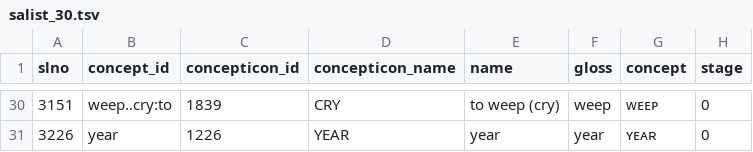
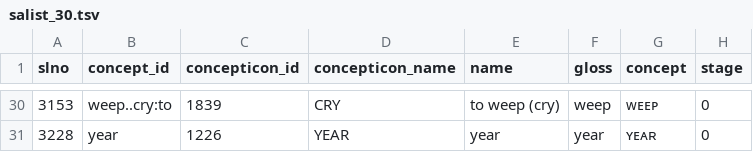
Before and after one commit to patkaiist/salist, a TSV file: lists/salist_30.tsv, drawn as a sheet; only a part is shown, gaps mark what is left out; the diff covers the shown part only; the diff names each change by its address in the sheet, - before the commit and + after, or states it on an @@ line.

```diff
--- a/lists/salist_30.tsv
+++ b/lists/salist_30.tsv
-A30 (slno): 3151
+A30 (slno): 3153
-A31 (slno): 3226
+A31 (slno): 3228
```
Also changed, not shown: 27 edited cells elsewhere in this file, lists/salist_100.tsv, lists/salist_1000.tsv, 3 other files.
